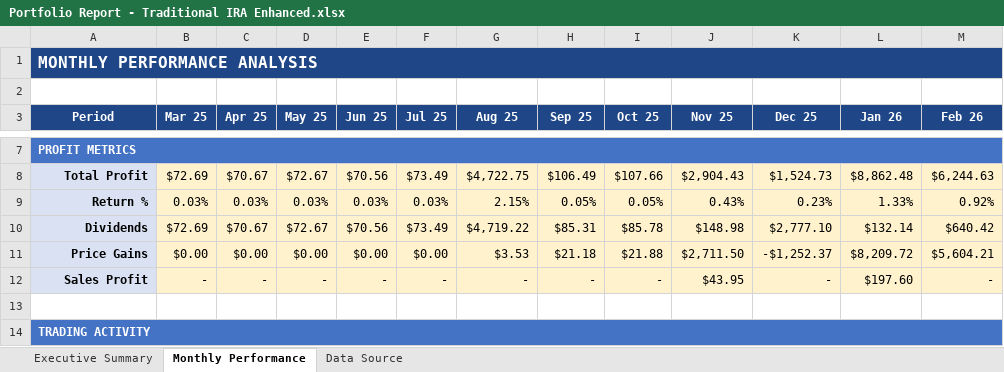
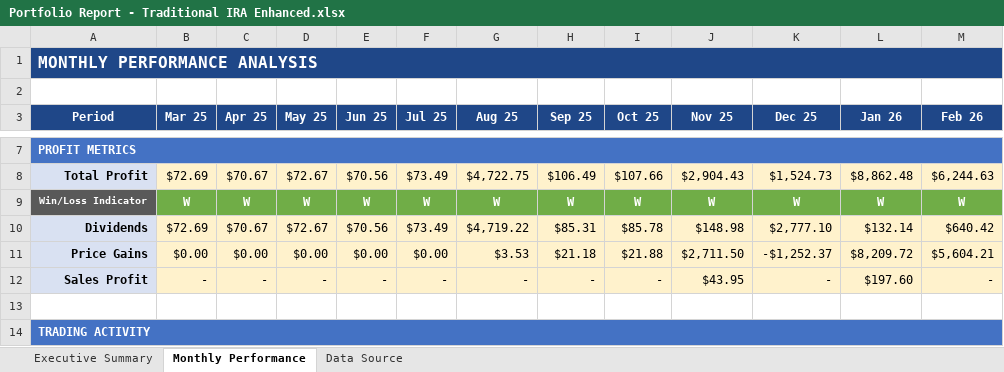
Before and after one commit to aladinz/portfolio_Excel_formatting, an Excel workbook: Portfolio Report - Traditional IRA Enhanced.xlsx, sheet Monthly Performance, drawn as a sheet; only a part is shown, gaps mark what is left out; values as stored, in another font and other column widths than the file's, no borders; removed rows and columns are numbered as before the commit, all else as after; the diff names each change by its address in the sheet, - before the commit and + after, or states it on an @@ line.

```diff
--- a/Portfolio Report - Traditional IRA Enhanced.xlsx (sheet Monthly Performance)
+++ b/Portfolio Report - Traditional IRA Enhanced.xlsx (sheet Monthly Performance)
-row 9: Return % | 0.03% | 0.03% | 0.03% | 0.03% | 0.03% | 2.15% | 0.05% | 0.05% | 0.43% | 0.23% | 1.33% | 0.92%
+row 9: Win/Loss Indicator | W | W | W | W | W | W | W | W | W | W | W | W
```
Also changed, not shown: charts or pictures, Portfolio report_Investment_07.02.2026.xlsx, Portfolio report_Rollover IRA_07.02.2026.xlsx, 3 other files.
